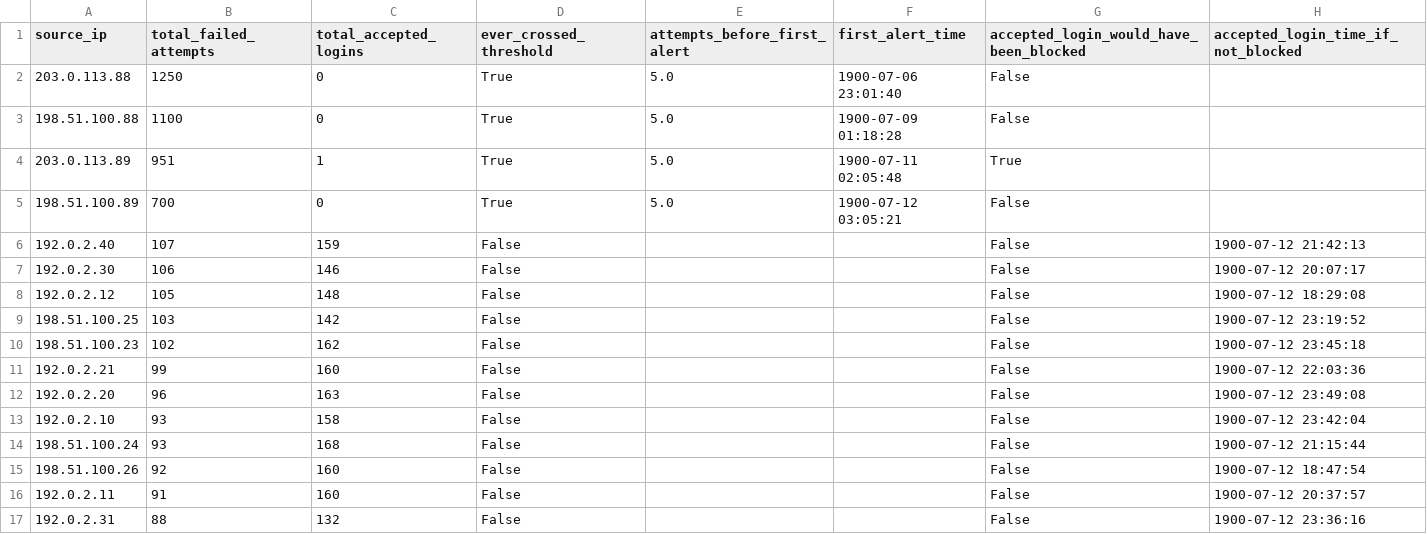
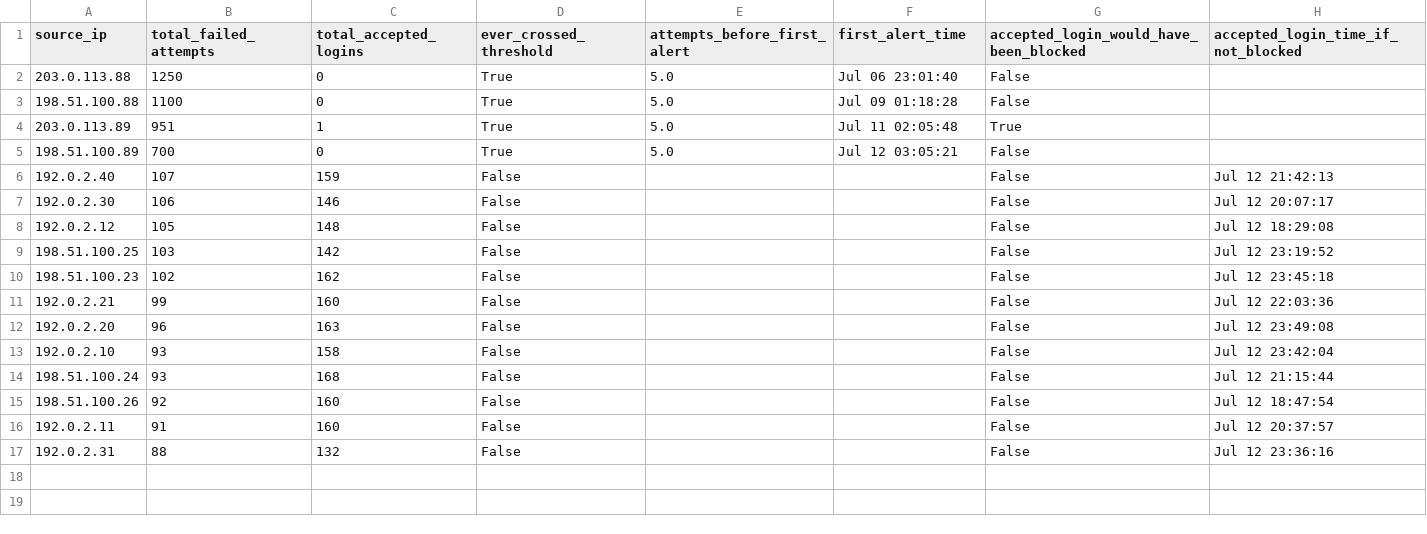
Before and after one commit to beansprout09/CSC3106-MiniProject-GroupQ, a CSV file: part2/output/detection_summary.csv, drawn as a sheet.

```diff
--- a/part2/output/detection_summary.csv
+++ b/part2/output/detection_summary.csv
@@ -1,17 +1,17 @@
 source_ip,total_failed_attempts,total_accepted_logins,ever_crossed_threshold,attempts_before_first_alert,first_alert_time,accepted_login_would_have_been_blocked,accepted_login_time_if_not_blocked
-203.0.113.88,1250,0,True,5.0,1900-07-06 23:01:40,False,
-198.51.100.88,1100,0,True,5.0,1900-07-09 01:18:28,False,
-203.0.113.89,951,1,True,5.0,1900-07-11 02:05:48,True,
-198.51.100.89,700,0,True,5.0,1900-07-12 03:05:21,False,
-192.0.2.40,107,159,False,,,False,1900-07-12 21:42:13
-192.0.2.30,106,146,False,,,False,1900-07-12 20:07:17
-192.0.2.12,105,148,False,,,False,1900-07-12 18:29:08
-198.51.100.25,103,142,False,,,False,1900-07-12 23:19:52
-198.51.100.23,102,162,False,,,False,1900-07-12 23:45:18
-192.0.2.21,99,160,False,,,False,1900-07-12 22:03:36
-192.0.2.20,96,163,False,,,False,1900-07-12 23:49:08
-192.0.2.10,93,158,False,,,False,1900-07-12 23:42:04
-198.51.100.24,93,168,False,,,False,1900-07-12 21:15:44
-198.51.100.26,92,160,False,,,False,1900-07-12 18:47:54
-192.0.2.11,91,160,False,,,False,1900-07-12 20:37:57
-192.0.2.31,88,132,False,,,False,1900-07-12 23:36:16
+203.0.113.88,1250,0,True,5.0,Jul 06 23:01:40,False,
+198.51.100.88,1100,0,True,5.0,Jul 09 01:18:28,False,
+203.0.113.89,951,1,True,5.0,Jul 11 02:05:48,True,
+198.51.100.89,700,0,True,5.0,Jul 12 03:05:21,False,
+192.0.2.40,107,159,False,,,False,Jul 12 21:42:13
+192.0.2.30,106,146,False,,,False,Jul 12 20:07:17
+192.0.2.12,105,148,False,,,False,Jul 12 18:29:08
+198.51.100.25,103,142,False,,,False,Jul 12 23:19:52
+198.51.100.23,102,162,False,,,False,Jul 12 23:45:18
+192.0.2.21,99,160,False,,,False,Jul 12 22:03:36
+192.0.2.20,96,163,False,,,False,Jul 12 23:49:08
+192.0.2.10,93,158,False,,,False,Jul 12 23:42:04
+198.51.100.24,93,168,False,,,False,Jul 12 21:15:44
+198.51.100.26,92,160,False,,,False,Jul 12 18:47:54
+192.0.2.11,91,160,False,,,False,Jul 12 20:37:57
+192.0.2.31,88,132,False,,,False,Jul 12 23:36:16
```
Also changed, not shown: part2/output/alerts.csv, 2 other files.
